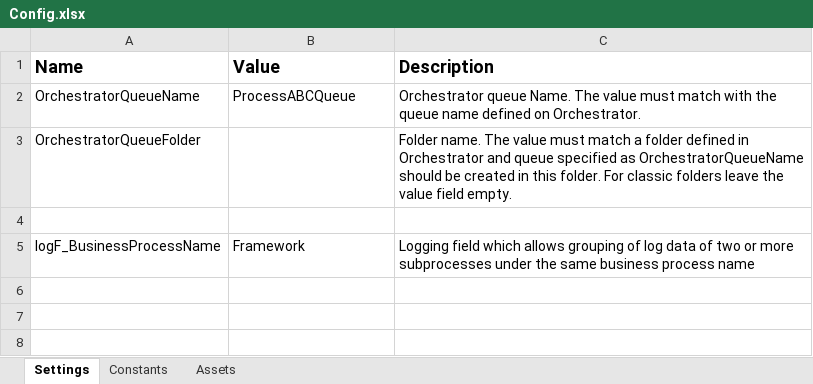
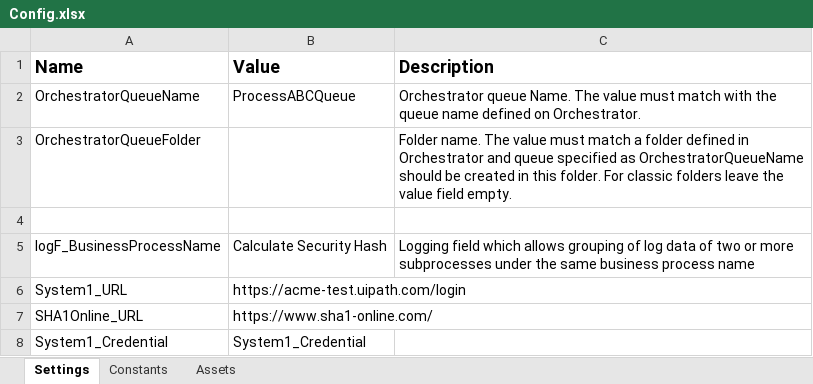
Before and after one commit to JacobOliveira77/UiPathRPA_GIT-CalculateSecurityHash, an Excel workbook: Data/Config.xlsx, sheet Settings, drawn as a sheet; values as stored, in another font and other column widths than the file's, no borders; the diff names each change by its address in the sheet, - before the commit and + after, or states it on an @@ line.

Commit message:
refactor: update TransactionItem to DataRow and fix project errors

```diff
--- a/Data/Config.xlsx (sheet Settings)
+++ b/Data/Config.xlsx (sheet Settings)
-B5 (Value): Framework
+B5 (Value): Calculate Security Hash
+row 6: System1_URL | https://acme-test.uipath.com/login
+row 7: SHA1Online_URL | https://www.sha1-online.com/
+row 8: System1_Credential | System1_Credential
```
Also changed, not shown: sheet Constants, 4 other files.
